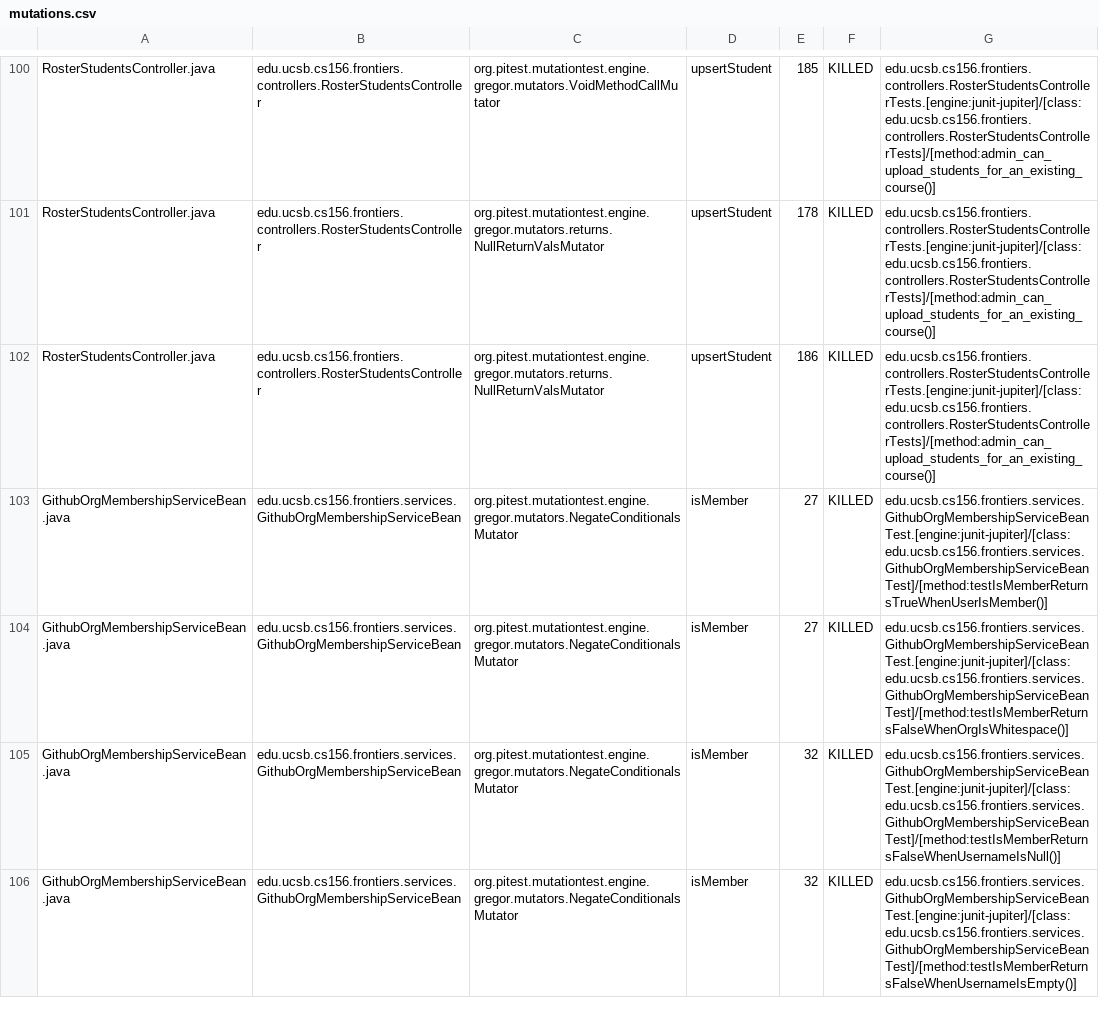
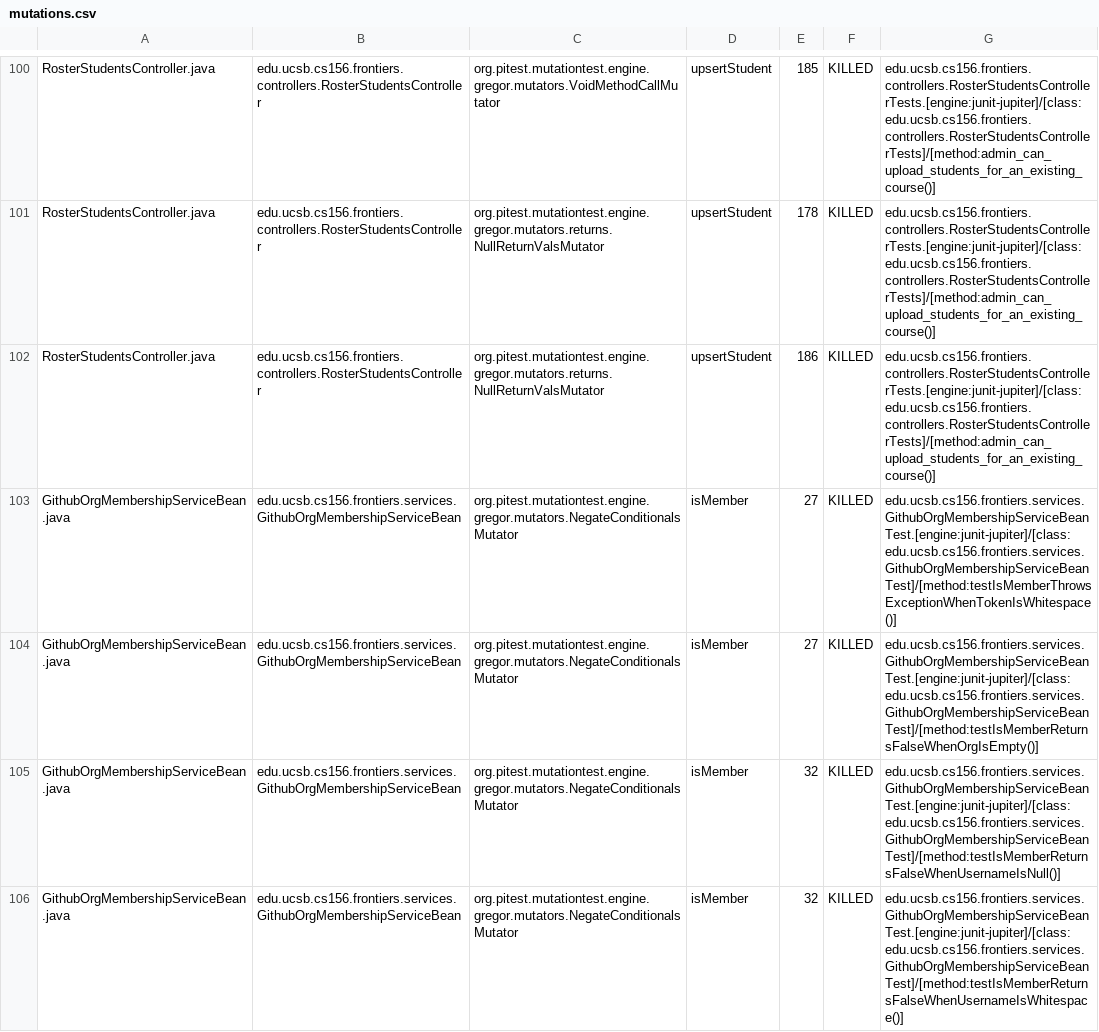
Before and after one commit to ucsb-cs156-s25/proj-frontiers-s25-09, a CSV file: prs/27/pitest/mutations.csv, drawn as a sheet; only a part is shown, gaps mark what is left out; the diff covers the shown part only.

Commit message:
Deploying to gh-pages from @ ucsb-cs156-s25/proj-frontiers-s25-09@057fa9e5e2da4dd06acf1ac9ee5732d01f314809 🚀

```diff
--- a/prs/27/pitest/mutations.csv
+++ b/prs/27/pitest/mutations.csv
@@ -102,5 +102,5 @@ RosterStudentsController.java,edu.ucsb.cs156.frontiers.controllers.RosterStudent
 RosterStudentsController.java,edu.ucsb.cs156.frontiers.controllers.RosterStudentsController,org.pitest.mutationtest.engine.gregor.mutators.returns.NullReturnValsMutator,upsertStudent,186,KILLED,edu.ucsb.cs156.frontiers.controllers.RosterStudentsControllerTests.[engine:junit-jupiter]/[class:edu.ucsb.cs156.frontiers.controllers.RosterStudentsControllerTests]/[method:admin_can_upload_students_for_an_existing_course()]
-GithubOrgMembershipServiceBean.java,edu.ucsb.cs156.frontiers.services.GithubOrgMembershipServiceBean,org.pitest.mutationtest.engine.gregor.mutators.NegateConditionalsMutator,isMember,27,KILLED,edu.ucsb.cs156.frontiers.services.GithubOrgMembershipServiceBeanTest.[engine:junit-jupiter]/[class:edu.ucsb.cs156.frontiers.services.GithubOrgMembershipServiceBeanTest]/[method:testIsMemberReturnsTrueWhenUserIsMember()]
-GithubOrgMembershipServiceBean.java,edu.ucsb.cs156.frontiers.services.GithubOrgMembershipServiceBean,org.pitest.mutationtest.engine.gregor.mutators.NegateConditionalsMutator,isMember,27,KILLED,edu.ucsb.cs156.frontiers.services.GithubOrgMembershipServiceBeanTest.[engine:junit-jupiter]/[class:edu.ucsb.cs156.frontiers.services.GithubOrgMembershipServiceBeanTest]/[method:testIsMemberReturnsFalseWhenOrgIsWhitespace()]
+GithubOrgMembershipServiceBean.java,edu.ucsb.cs156.frontiers.services.GithubOrgMembershipServiceBean,org.pitest.mutationtest.engine.gregor.mutators.NegateConditionalsMutator,isMember,27,KILLED,edu.ucsb.cs156.frontiers.services.GithubOrgMembershipServiceBeanTest.[engine:junit-jupiter]/[class:edu.ucsb.cs156.frontiers.services.GithubOrgMembershipServiceBeanTest]/[method:testIsMemberThrowsExceptionWhenTokenIsWhitespace()]
+GithubOrgMembershipServiceBean.java,edu.ucsb.cs156.frontiers.services.GithubOrgMembershipServiceBean,org.pitest.mutationtest.engine.gregor.mutators.NegateConditionalsMutator,isMember,27,KILLED,edu.ucsb.cs156.frontiers.services.GithubOrgMembershipServiceBeanTest.[engine:junit-jupiter]/[class:edu.ucsb.cs156.frontiers.services.GithubOrgMembershipServiceBeanTest]/[method:testIsMemberReturnsFalseWhenOrgIsEmpty()]
 GithubOrgMembershipServiceBean.java,edu.ucsb.cs156.frontiers.services.GithubOrgMembershipServiceBean,org.pitest.mutationtest.engine.gregor.mutators.NegateConditionalsMutator,isMember,32,KILLED,edu.ucsb.cs156.frontiers.services.GithubOrgMembershipServiceBeanTest.[engine:junit-jupiter]/[class:edu.ucsb.cs156.frontiers.services.GithubOrgMembershipServiceBeanTest]/[method:testIsMemberReturnsFalseWhenUsernameIsNull()]
-GithubOrgMembershipServiceBean.java,edu.ucsb.cs156.frontiers.services.GithubOrgMembershipServiceBean,org.pitest.mutationtest.engine.gregor.mutators.NegateConditionalsMutator,isMember,32,KILLED,edu.ucsb.cs156.frontiers.services.GithubOrgMembershipServiceBeanTest.[engine:junit-jupiter]/[class:edu.ucsb.cs156.frontiers.services.GithubOrgMembershipServiceBeanTest]/[method:testIsMemberReturnsFalseWhenUsernameIsEmpty()]
+GithubOrgMembershipServiceBean.java,edu.ucsb.cs156.frontiers.services.GithubOrgMembershipServiceBean,org.pitest.mutationtest.engine.gregor.mutators.NegateConditionalsMutator,isMember,32,KILLED,edu.ucsb.cs156.frontiers.services.GithubOrgMembershipServiceBeanTest.[engine:junit-jupiter]/[class:edu.ucsb.cs156.frontiers.services.GithubOrgMembershipServiceBeanTest]/[method:testIsMemberReturnsFalseWhenUsernameIsWhitespace()]
```
Also changed, not shown: 47 edited cells elsewhere in this file, 32 other files.
